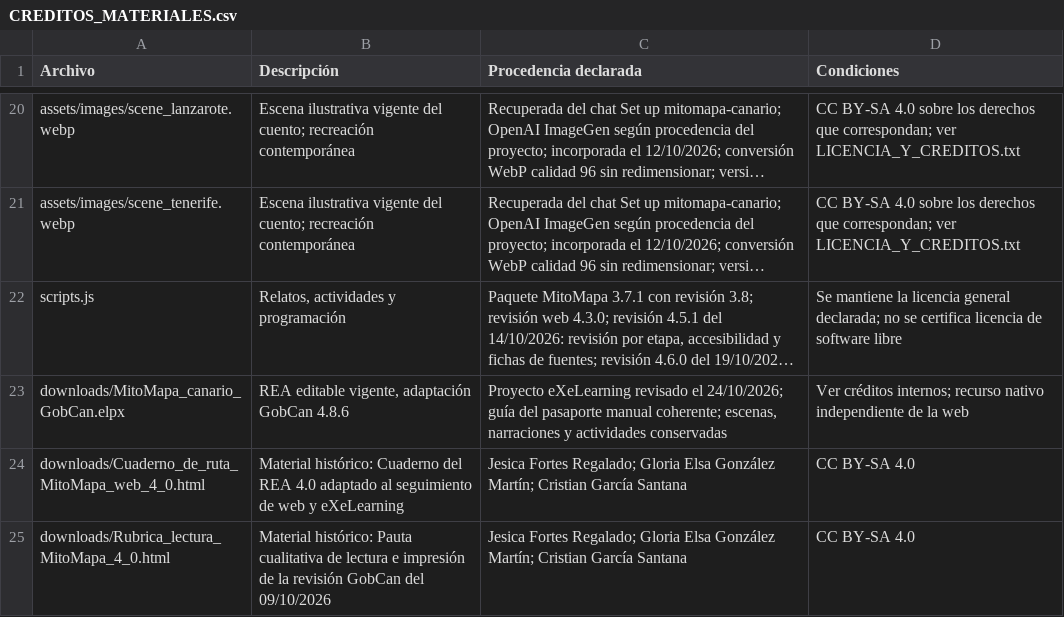
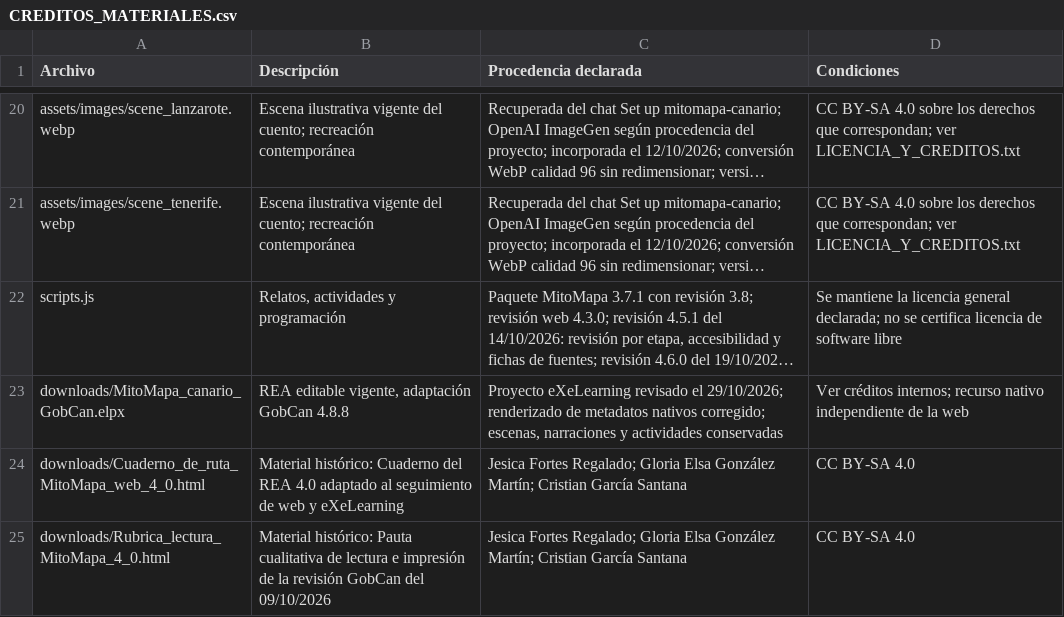
Before and after one commit to crgarsan/mitomapa-canario, a CSV file: CREDITOS_MATERIALES.csv, drawn as a sheet; only a part is shown, gaps mark what is left out; long unchanged cells end in …; the diff names each change by its address in the sheet, - before the commit and + after, or states it on an @@ line.

Commit message:
Corrige metadatos nativos y publica ELPX 4.8.8 (#37)
* Corrige el renderizado de metadatos nativos y publica ELPX 4.8.8

* Espera una tarjeta estable antes de probar el arrastre y Escape

---------

Co-authored-by: Cris G <cristiangs1987@gmail.com>

```diff
--- a/CREDITOS_MATERIALES.csv
+++ b/CREDITOS_MATERIALES.csv
-B23 (Descripción): REA editable vigente, adaptación GobCan 4.8.6
+B23 (Descripción): REA editable vigente, adaptación GobCan 4.8.8
-C23 (Procedencia declarada): …revisado el 24/10/2026; guía del pasaporte manual coherente; escenas, narraciones…
+C23 (Procedencia declarada): …revisado el 29/10/2026; renderizado de metadatos nativos corregido; escenas, narraciones…
```
Also changed, not shown: 34 other files.
